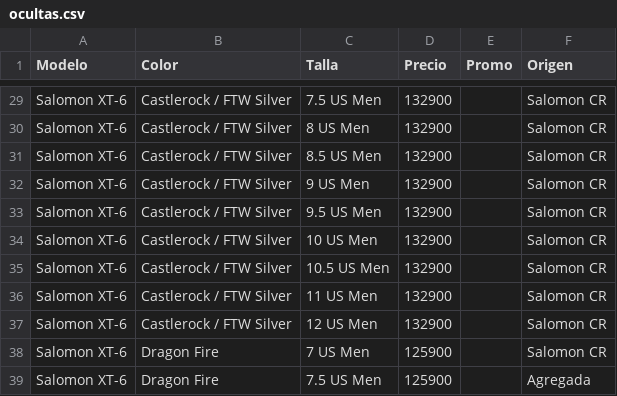
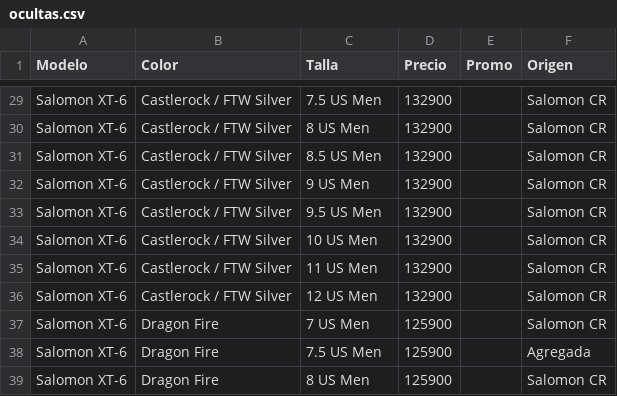
Before and after one commit to ansamu98-eng/brunaweb, a CSV file: stock/ocultas.csv, drawn as a sheet; only a part is shown, gaps mark what is left out; the shorter side is filled out with more unchanged rows.

```diff
--- a/stock/ocultas.csv
+++ b/stock/ocultas.csv
@@ -34,3 +34,2 @@ Salomon XT-6,Castlerock / FTW Silver,9.5 US Men,132900,,Salomon CR
 Salomon XT-6,Castlerock / FTW Silver,10 US Men,132900,,Salomon CR
-Salomon XT-6,Castlerock / FTW Silver,10.5 US Men,132900,,Salomon CR
 Salomon XT-6,Castlerock / FTW Silver,11 US Men,132900,,Salomon CR
```
Also changed, not shown: 1 other file.
